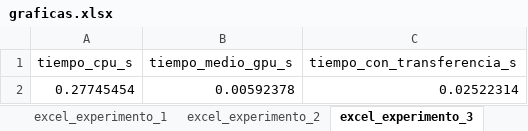
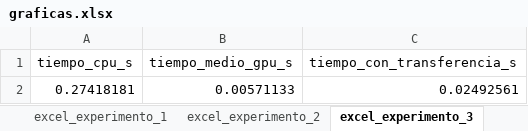
Before and after one commit to moshidev/ACAP, an Excel workbook: P4/software/graficas.xlsx, sheet excel_experimento_3, drawn as a sheet; values as stored, in another font and other column widths than the file's, no borders; table styles not drawn; removed rows and columns are numbered as before the commit, all else as after; the diff names each change by its address in the sheet, - before the commit and + after, or states it on an @@ line.

Commit message:
corrige ejecución del experimento 3

```diff
--- a/P4/software/graficas.xlsx (sheet excel_experimento_3)
+++ b/P4/software/graficas.xlsx (sheet excel_experimento_3)
-row 2: 0.27745454 | 0.00592378 | 0.02522314
+row 2: 0.27418181 | 0.00571133 | 0.02492561
```
Also changed, not shown: sheet graficas, 4 other files.
